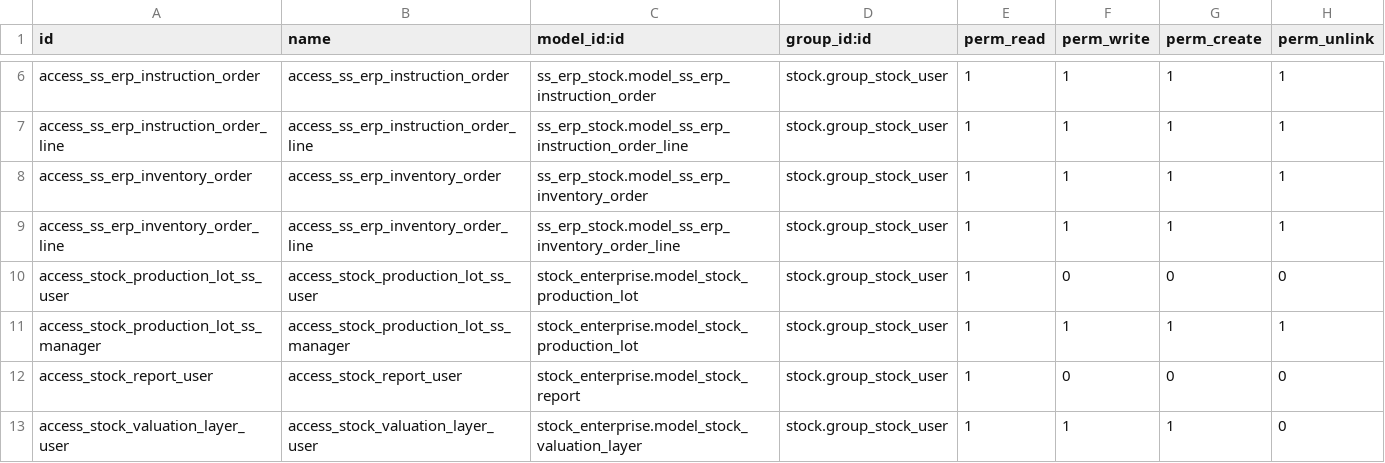
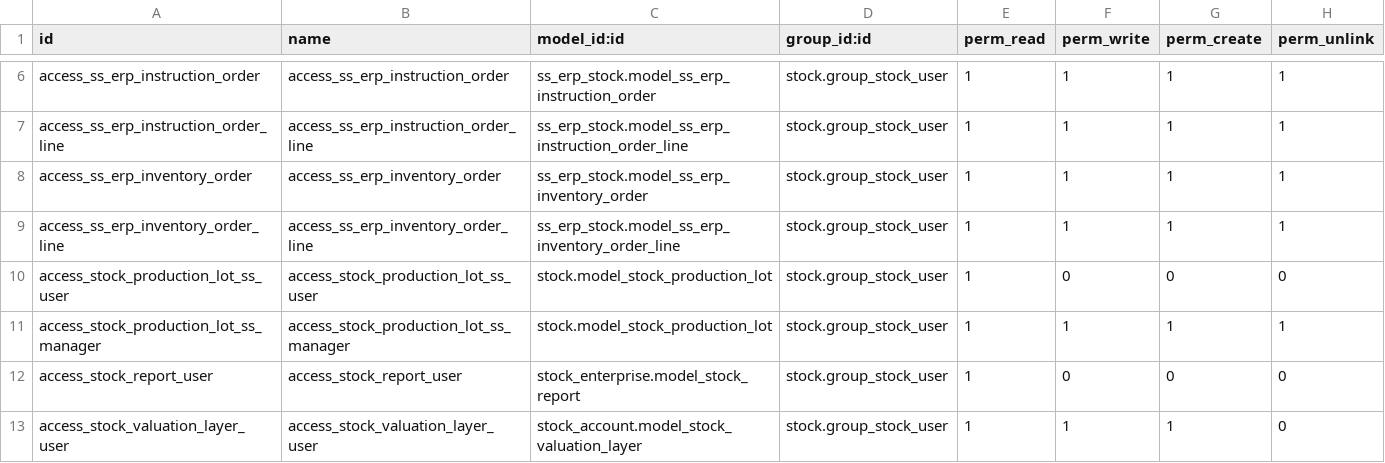
Before and after one commit to glavisarchitects/sanin-sanso-training, a CSV file: ss_erp_stock/security/ir.model.access.csv, drawn as a sheet; only a part is shown, gaps mark what is left out.

```diff
--- a/ss_erp_stock/security/ir.model.access.csv
+++ b/ss_erp_stock/security/ir.model.access.csv
@@ -9,5 +9,5 @@ access_ss_erp_inventory_order,access_ss_erp_inventory_order,ss_erp_stock.model_s
 access_ss_erp_inventory_order_line,access_ss_erp_inventory_order_line,ss_erp_stock.model_ss_erp_inventory_order_line,stock.group_stock_user,1,1,1,1
-access_stock_production_lot_ss_user,access_stock_production_lot_ss_user,stock_enterprise.model_stock_production_lot,stock.group_stock_user,1,0,0,0
-access_stock_production_lot_ss_manager,access_stock_production_lot_ss_manager,stock_enterprise.model_stock_production_lot,stock.group_stock_user,1,1,1,1
+access_stock_production_lot_ss_user,access_stock_production_lot_ss_user,stock.model_stock_production_lot,stock.group_stock_user,1,0,0,0
+access_stock_production_lot_ss_manager,access_stock_production_lot_ss_manager,stock.model_stock_production_lot,stock.group_stock_user,1,1,1,1
 access_stock_report_user,access_stock_report_user,stock_enterprise.model_stock_report,stock.group_stock_user,1,0,0,0
-access_stock_valuation_layer_user,access_stock_valuation_layer_user,stock_enterprise.model_stock_valuation_layer,stock.group_stock_user,1,1,1,0
+access_stock_valuation_layer_user,access_stock_valuation_layer_user,stock_account.model_stock_valuation_layer,stock.group_stock_user,1,1,1,0
```
Also changed, not shown: ss_erp_res_partner/security/ir.model.access.csv, ss_erp_rule/security/ir.model.access.csv, 3 other files.
